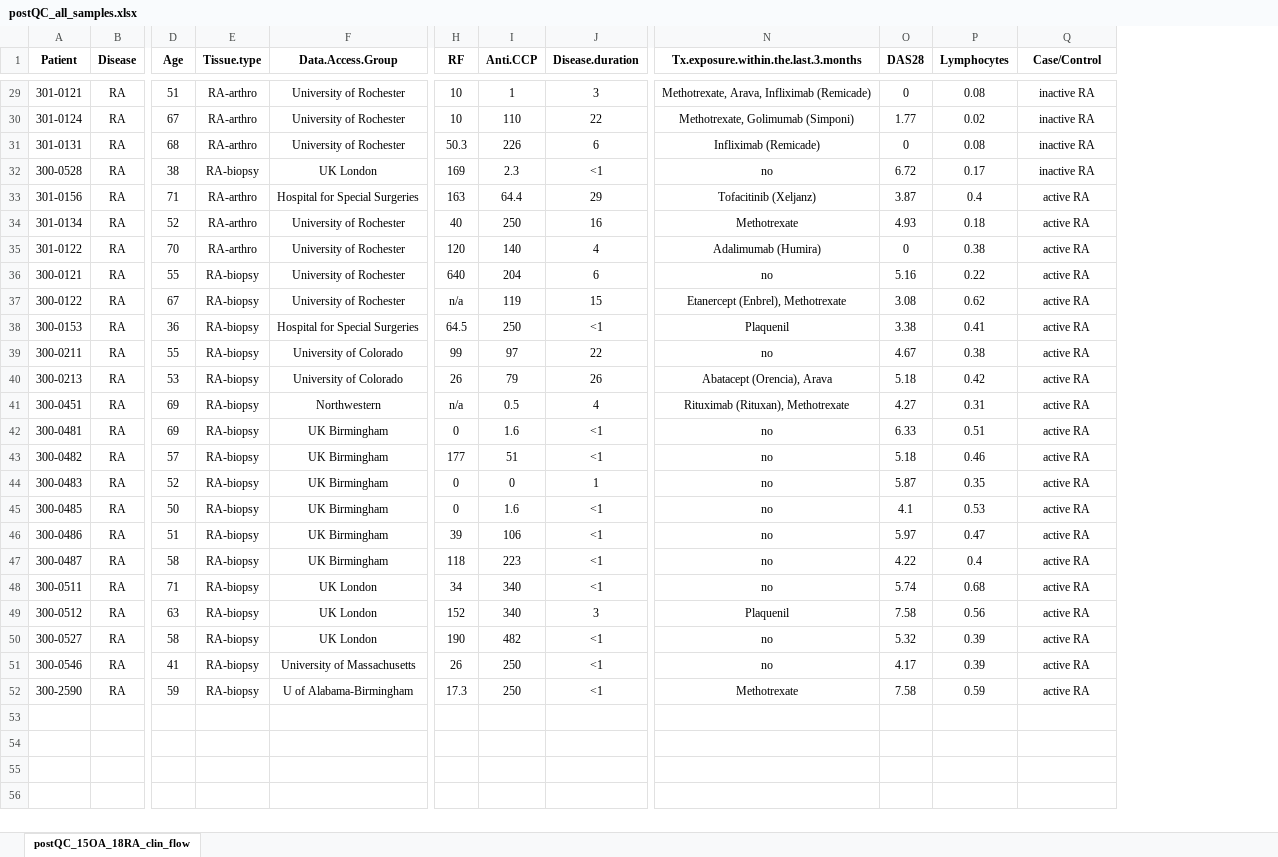
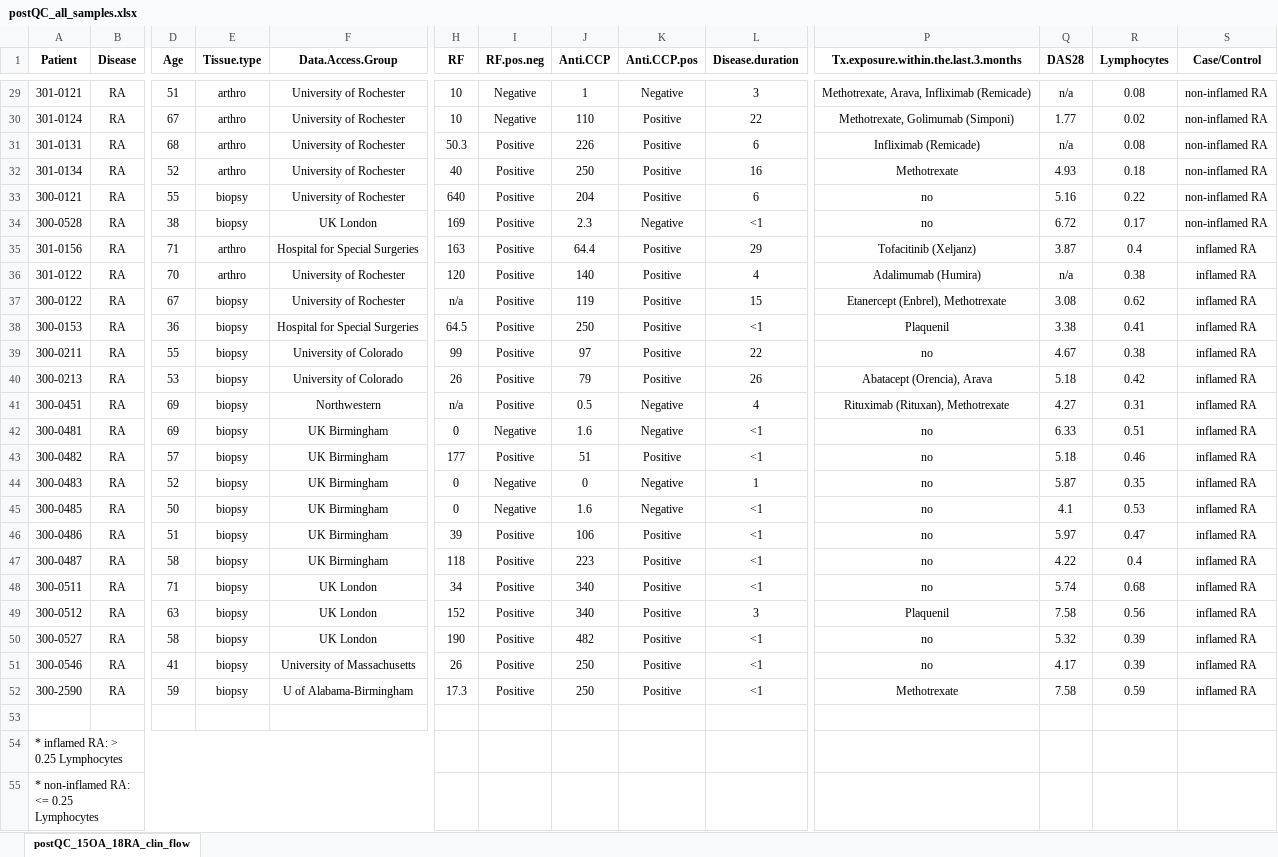
Before and after one commit to immunogenomics/amp_phase1_ra, an Excel workbook: data-raw/postQC_all_samples.xlsx, sheet postQC_15OA_18RA_clin_flow, drawn as a sheet; only a part is shown, gaps mark what is left out; values as stored, in another font and other column widths than the file's, no borders; removed rows and columns are numbered as before the commit, all else as after; rows hold the shown columns only; the diff covers the shown part only; the diff names each change by its address in the sheet, - before the commit and + after, or states it on an @@ line.

Commit message:
Figure2_plots_krenn_flow.R

```diff
--- a/data-raw/postQC_all_samples.xlsx (sheet postQC_15OA_18RA_clin_flow)
+++ b/data-raw/postQC_all_samples.xlsx (sheet postQC_15OA_18RA_clin_flow)
+column I (RF.pos.neg), rows 29-31: Negative | Negative | Positive; rows 34-52: Positive | Positive | Positive | Positive | Positive | Positive | Positive | Positive | Negative | Positive | Negative | Negative | Positive | Positive | Positive | Positive | Positive | Positive | Positive
+column K (Anti.CCP.pos), rows 29-31: Negative | Positive | Positive; rows 34-52: Negative | Positive | Positive | Positive | Positive | Positive | Positive | Negative | Negative | Positive | Negative | Negative | Positive | Positive | Positive | Positive | Positive | Positive | Positive
-E29:E31 (Tissue.type): RA-arthro
+E29:E31 (Tissue.type): arthro
-Q29 (DAS28): 0
+Q29 (DAS28): n/a
-S29:S31 (Case/Control): inactive RA
+S29:S31 (Case/Control): non-inflamed RA
-Q31 (DAS28): 0
+Q31 (DAS28): n/a
+row 32: 301-0134 | RA | 52 | arthro | University of Rochester | 40 | Positive | 250 | Positive | 16 | Methotrexate | 4.93 | 0.18 | non-inflamed RA
+row 33: 300-0121 | RA | 55 | biopsy | University of Rochester | 640 | Positive | 204 | Positive | 6 | no | 5.16 | 0.22 | non-inflamed RA
-E34 (Tissue.type): RA-biopsy
+E34 (Tissue.type): biopsy
-S34 (Case/Control): inactive RA
+S34 (Case/Control): non-inflamed RA
-E35 (Tissue.type): RA-arthro
+E35 (Tissue.type): arthro
-S35 (Case/Control): active RA
+S35 (Case/Control): inflamed RA
-row 34: 301-0134 | RA | 52 | RA-arthro | University of Rochester | 40 | 250 | 16 | Methotrexate | 4.93 | 0.18 | active RA
-E36 (Tissue.type): RA-arthro
+E36 (Tissue.type): arthro
-Q36 (DAS28): 0
+Q36 (DAS28): n/a
-S36 (Case/Control): active RA
+S36 (Case/Control): inflamed RA
-row 36: 300-0121 | RA | 55 | RA-biopsy | University of Rochester | 640 | 204 | 6 | no | 5.16 | 0.22 | active RA
-E37:E52 (Tissue.type): RA-biopsy
+E37:E52 (Tissue.type): biopsy
-S37:S52 (Case/Control): active RA
+S37:S52 (Case/Control): inflamed RA
+row 53: (empty)
+row 54: * inflamed RA: > 0.25 Lymphocytes
+row 55: * non-inflamed RA: <= 0.25 Lymphocytes
```
Also changed, not shown: 42 edited cells elsewhere in this sheet, 3 other files.
